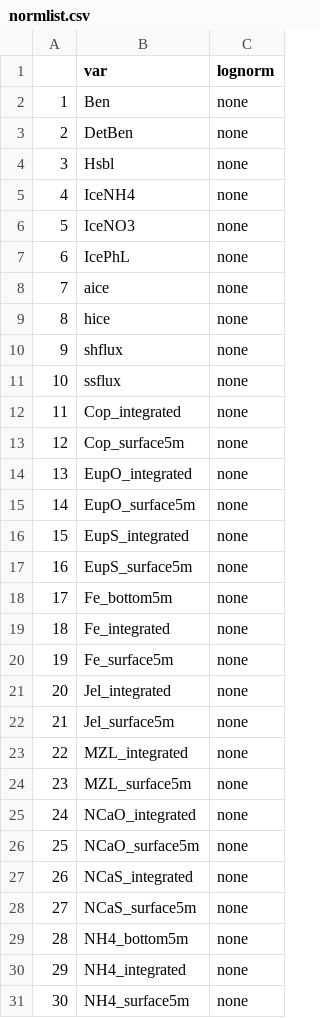
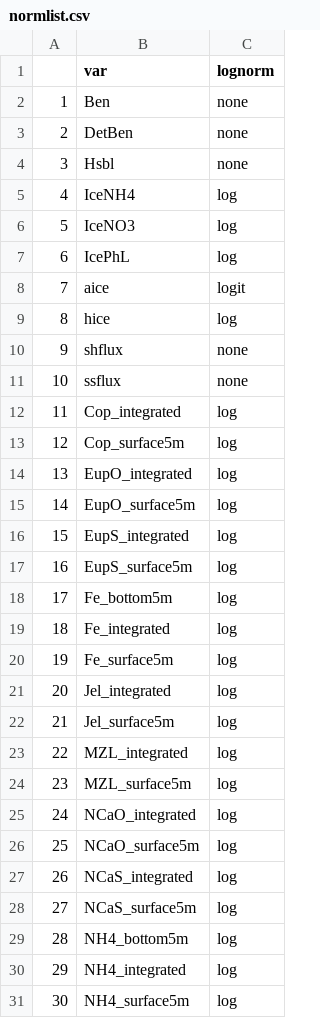
Before and after one commit to kholsman/ACLIM2, a CSV file: Data/out/normlist.csv, drawn as a sheet; only a part is shown; the diff covers the shown part only.

```diff
--- a/Data/out/normlist.csv
+++ b/Data/out/normlist.csv
@@ -4,28 +4,28 @@
 "3","Hsbl","none"
-"4","IceNH4","none"
-"5","IceNO3","none"
-"6","IcePhL","none"
-"7","aice","none"
-"8","hice","none"
+"4","IceNH4","log"
+"5","IceNO3","log"
+"6","IcePhL","log"
+"7","aice","logit"
+"8","hice","log"
 "9","shflux","none"
 "10","ssflux","none"
-"11","Cop_integrated","none"
-"12","Cop_surface5m","none"
-"13","EupO_integrated","none"
-"14","EupO_surface5m","none"
-"15","EupS_integrated","none"
-"16","EupS_surface5m","none"
-"17","Fe_bottom5m","none"
-"18","Fe_integrated","none"
-"19","Fe_surface5m","none"
-"20","Jel_integrated","none"
-"21","Jel_surface5m","none"
-"22","MZL_integrated","none"
-"23","MZL_surface5m","none"
-"24","NCaO_integrated","none"
-"25","NCaO_surface5m","none"
-"26","NCaS_integrated","none"
-"27","NCaS_surface5m","none"
-"28","NH4_bottom5m","none"
-"29","NH4_integrated","none"
-"30","NH4_surface5m","none"
+"11","Cop_integrated","log"
+"12","Cop_surface5m","log"
+"13","EupO_integrated","log"
+"14","EupO_surface5m","log"
+"15","EupS_integrated","log"
+"16","EupS_surface5m","log"
+"17","Fe_bottom5m","log"
+"18","Fe_integrated","log"
+"19","Fe_surface5m","log"
+"20","Jel_integrated","log"
+"21","Jel_surface5m","log"
+"22","MZL_integrated","log"
+"23","MZL_surface5m","log"
+"24","NCaO_integrated","log"
+"25","NCaO_surface5m","log"
+"26","NCaS_integrated","log"
+"27","NCaS_surface5m","log"
+"28","NH4_bottom5m","log"
+"29","NH4_integrated","log"
+"30","NH4_surface5m","log"
```
Also changed, not shown: 36 edited cells elsewhere in this file, 34 other files.
